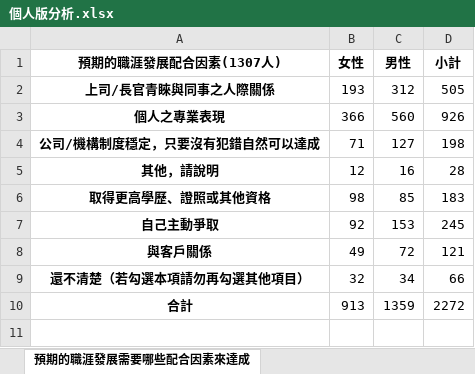
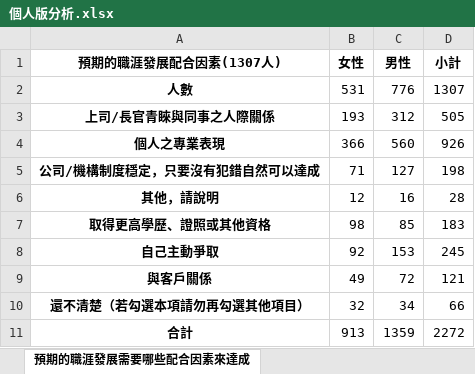
Before and after one commit to stu00608/PartTime_PythonAnalysis, an Excel workbook: personal/outputs/個人版分析.xlsx, sheet 預期的職涯發展需要哪些配合因素來達成, drawn as a sheet; values as stored, in another font and other column widths than the file's, no borders; the diff names each change by its address in the sheet, - before the commit and + after, or states it on an @@ line.

```diff
--- a/personal/outputs/個人版分析.xlsx (sheet 預期的職涯發展需要哪些配合因素來達成)
+++ b/personal/outputs/個人版分析.xlsx (sheet 預期的職涯發展需要哪些配合因素來達成)
+row 2: 人數 | 531 | 776 | 1307
```
Also changed, not shown: sheet 目前工作狀況, sheet 離開工程職務最主要原因分析, sheet 哪些福利措施最有助於您留在工程與科技領域就業, sheet 性別在求職時的職務選擇方面有否差異, sheet 您認為工程與科技領域最需要改善的性別議題有哪些, sheet 您服務的單位或待業前服務的單位提供哪些職場相關措施, 1 more sheet, other sheet tabs, group/outputs/單位版分析.xlsx, 5 other files.
